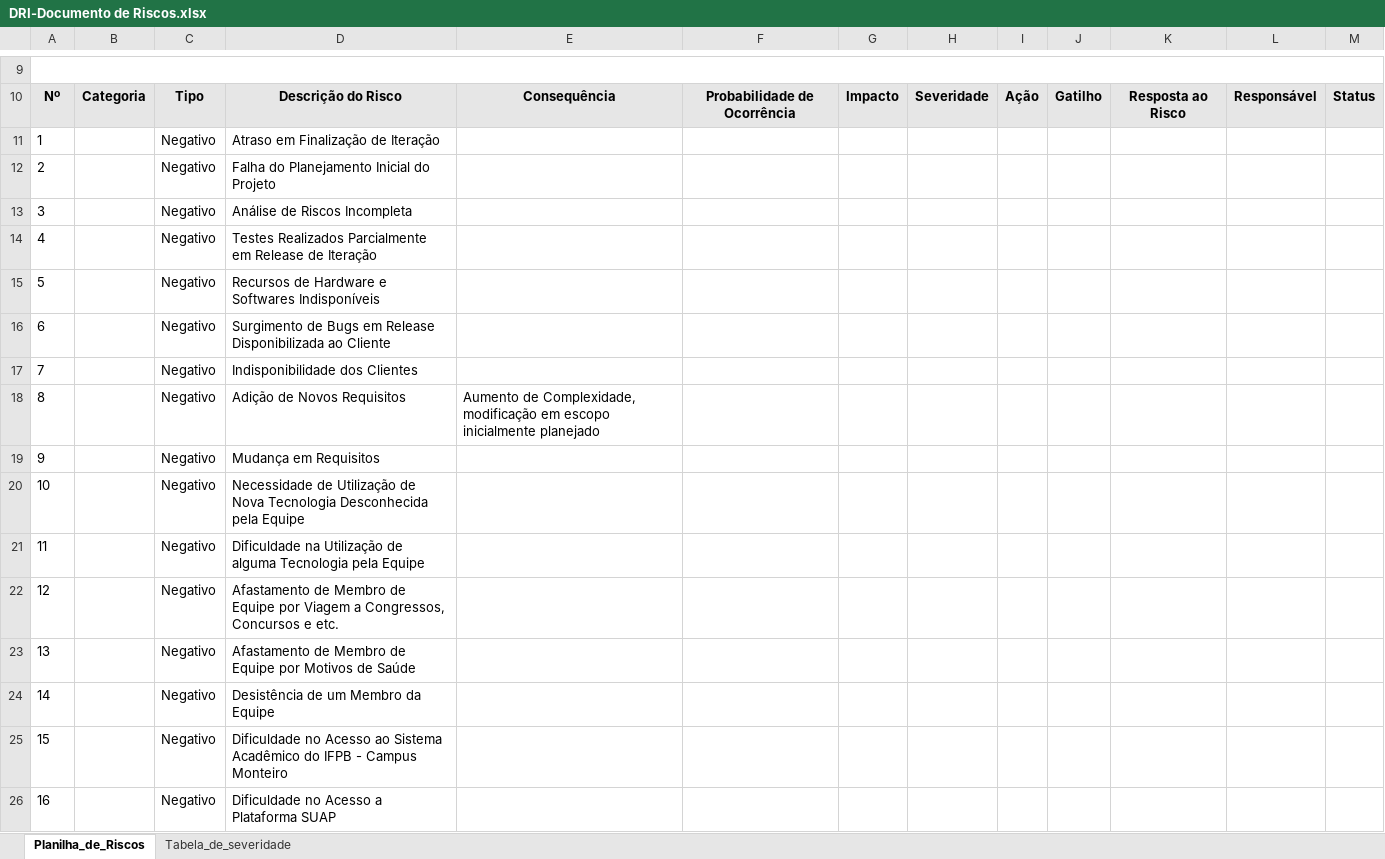
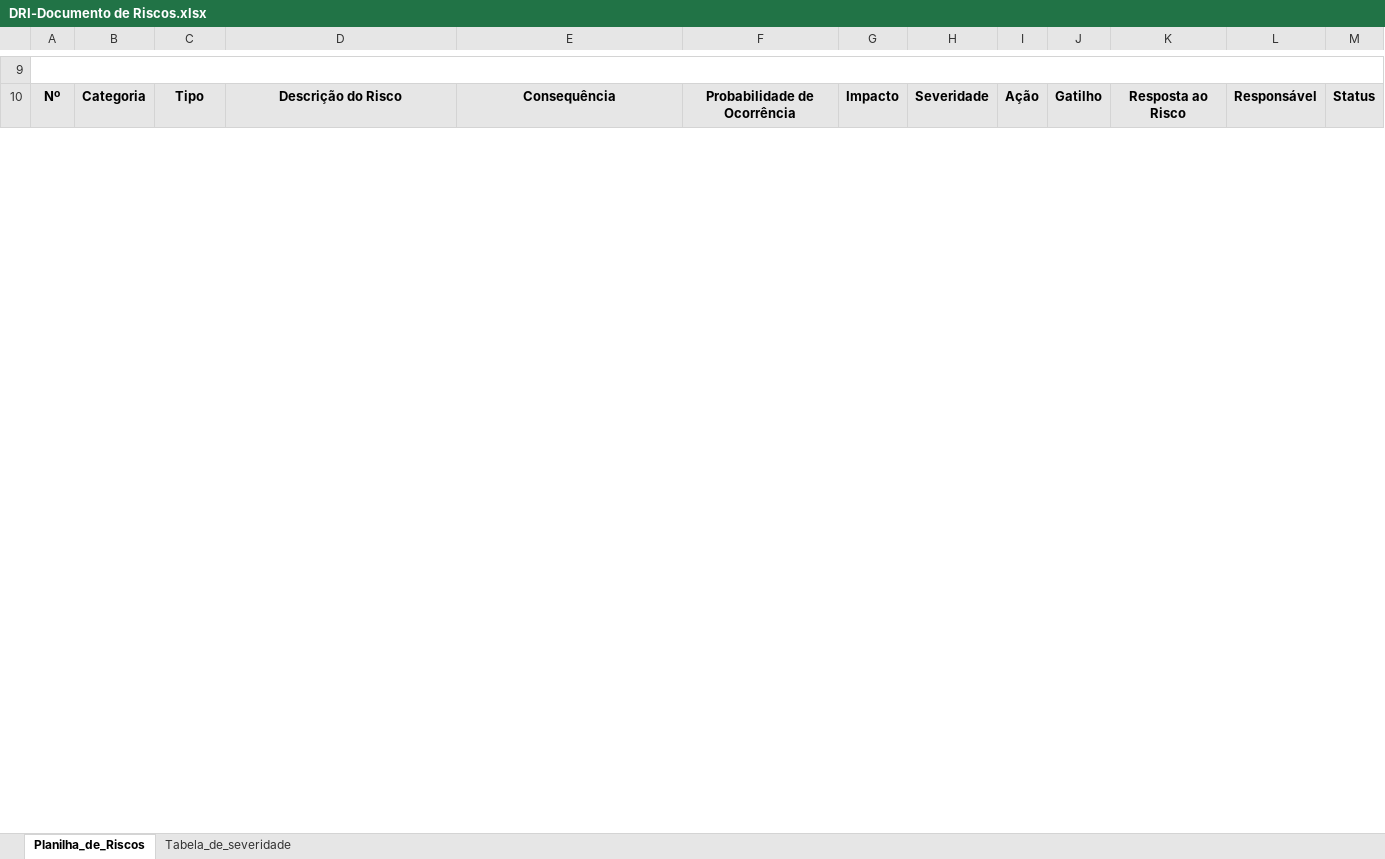
Before and after one commit to amslv/SIGEAS, an Excel workbook: 02-PROJETO-2015.2/01-GERENCIA DE PROJETO/DRI-Documento de Riscos.xlsx, sheet Planilha_de_Riscos, drawn as a sheet; only a part is shown, gaps mark what is left out; values as stored, in another font and other column widths than the file's, no borders; charts and pictures and conditional formats not drawn; removed rows and columns are numbered as before the commit, all else as after; the diff covers the shown part only; the diff names each change by its address in the sheet, - before the commit and + after, or states it on an @@ line.

Commit message:
Versão 1.0 de DRI

```diff
--- a/02-PROJETO-2015.2/01-GERENCIA DE PROJETO/DRI-Documento de Riscos.xlsx (sheet Planilha_de_Riscos)
+++ b/02-PROJETO-2015.2/01-GERENCIA DE PROJETO/DRI-Documento de Riscos.xlsx (sheet Planilha_de_Riscos)
-row 11: 1 |  | Negativo | Atraso em Finalização de Iteração
-row 12: 2 |  | Negativo | Falha do Planejamento Inicial do Projeto
-row 13: 3 |  | Negativo | Análise de Riscos Incompleta
-row 14: 4 |  | Negativo | Testes Realizados Parcialmente em Release de Iteração
-row 15: 5 |  | Negativo | Recursos de Hardware e Softwares Indisponíveis
-row 16: 6 |  | Negativo | Surgimento de Bugs em Release Disponibilizada ao Cliente
-row 17: 7 |  | Negativo | Indisponibilidade dos Clientes
-row 18: 8 |  | Negativo | Adição de Novos Requisitos | Aumento de Complexidade, modificação em escopo inicialmente planejado
-row 19: 9 |  | Negativo | Mudança em Requisitos
-row 20: 10 |  | Negativo | Necessidade de Utilização de Nova Tecnologia Desconhecida pela Equipe
-row 21: 11 |  | Negativo | Dificuldade na Utilização de alguma Tecnologia pela Equipe
-row 22: 12 |  | Negativo | Afastamento de Membro de Equipe por Viagem a Congressos, Concursos e etc.
-row 23: 13 |  | Negativo | Afastamento de Membro de Equipe por Motivos de Saúde
-row 24: 14 |  | Negativo | Desistência de um Membro da Equipe
-row 25: 15 |  | Negativo | Dificuldade no Acesso ao Sistema Acadêmico do IFPB - Campus Monteiro
-row 26: 16 |  | Negativo | Dificuldade no Acesso a Plataforma SUAP
```
Also changed, not shown: 20 added rows and 2 removed rows elsewhere in this sheet.
